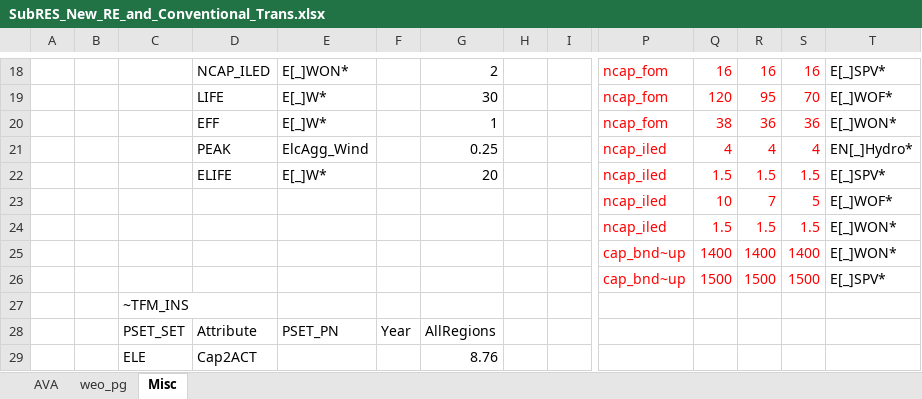
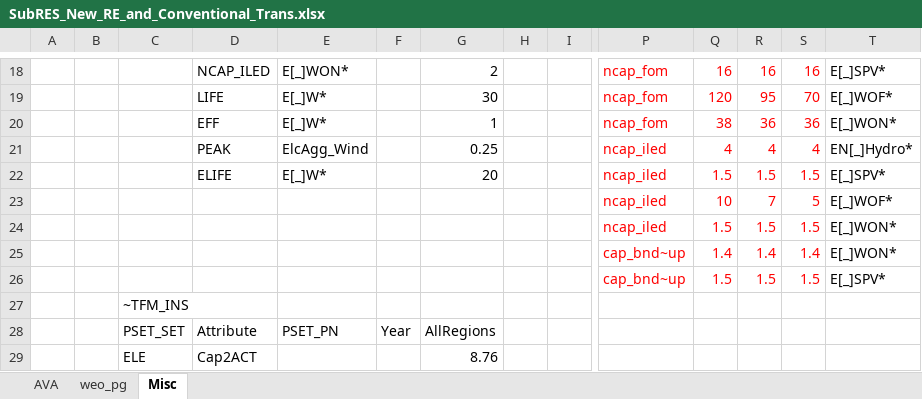
Before and after one commit to kraik98/ee-times, an Excel workbook: VerveStacks_EST/SubRES_Tmpl/SubRES_New_RE_and_Conventional_Trans.xlsx, sheet Misc, drawn as a sheet; only a part is shown, gaps mark what is left out; values as stored, in another font and other column widths than the file's, no borders; removed rows and columns are numbered as before the commit, all else as after; rows hold the shown columns only; the diff names each change by its address in the sheet, - before the commit and + after, or states it on an @@ line.

Commit message:
Updating cap_bnd of won and sol

```diff
--- a/VerveStacks_EST/SubRES_Tmpl/SubRES_New_RE_and_Conventional_Trans.xlsx (sheet Misc)
+++ b/VerveStacks_EST/SubRES_Tmpl/SubRES_New_RE_and_Conventional_Trans.xlsx (sheet Misc)
-row 25:  |  |  |  |  |  |  |  |  | cap_bnd~up | 1400 | 1400 | 1400 | E[_]WON*
-row 26:  |  |  |  |  |  |  |  |  | cap_bnd~up | 1500 | 1500 | 1500 | E[_]SPV*
+row 25:  |  |  |  |  |  |  |  |  | cap_bnd~up | 1.4 | 1.4 | 1.4 | E[_]WON*
+row 26:  |  |  |  |  |  |  |  |  | cap_bnd~up | 1.5 | 1.5 | 1.5 | E[_]SPV*
```
